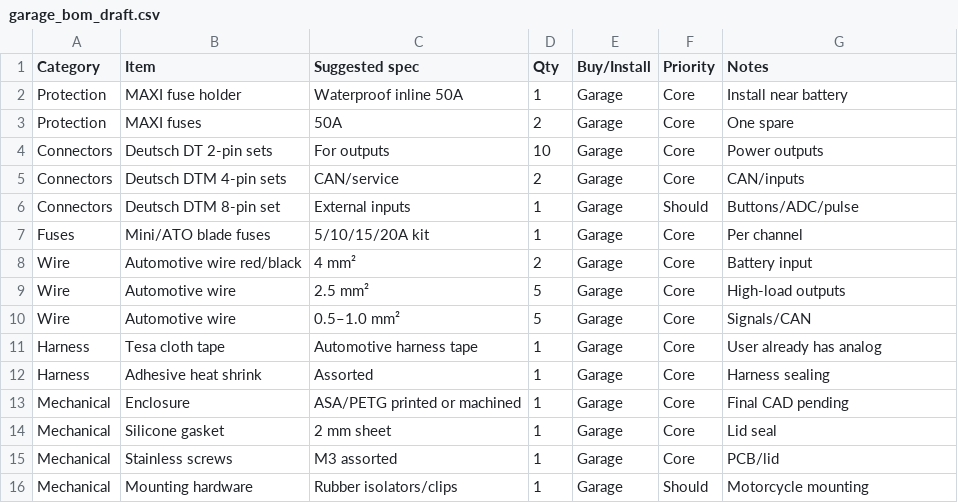
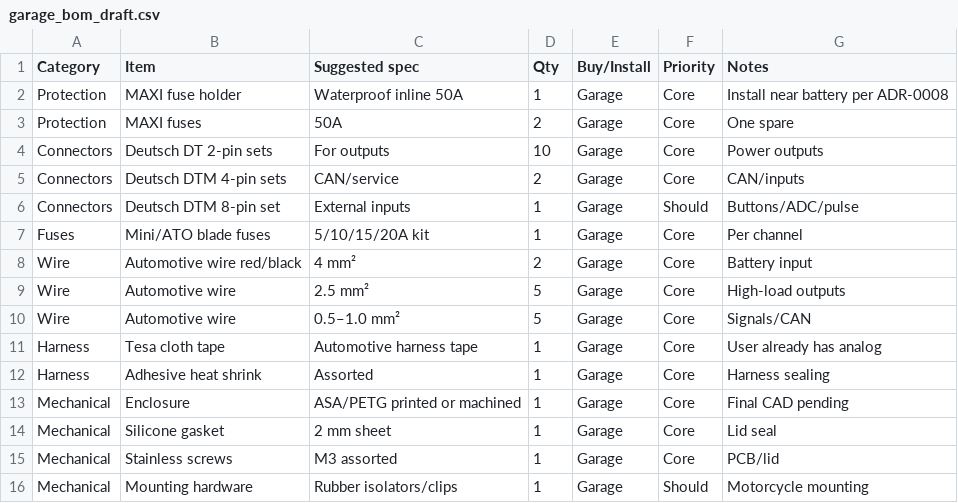
Before and after one commit to avlyubimov/svc-platform, a CSV file: production/bom/garage_bom_draft.csv, drawn as a sheet.

```diff
--- a/production/bom/garage_bom_draft.csv
+++ b/production/bom/garage_bom_draft.csv
@@ -1,3 +1,3 @@
 Category,Item,Suggested spec,Qty,Buy/Install,Priority,Notes
-Protection,MAXI fuse holder,Waterproof inline 50A,1,Garage,Core,Install near battery
+Protection,MAXI fuse holder,Waterproof inline 50A,1,Garage,Core,Install near battery per ADR-0008
 Protection,MAXI fuses,50A,2,Garage,Core,One spare
```
Also changed, not shown: 6 other files.
